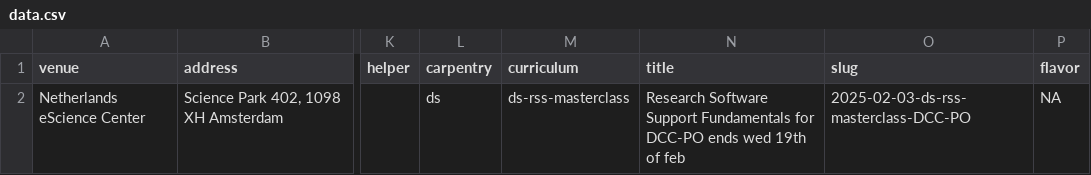
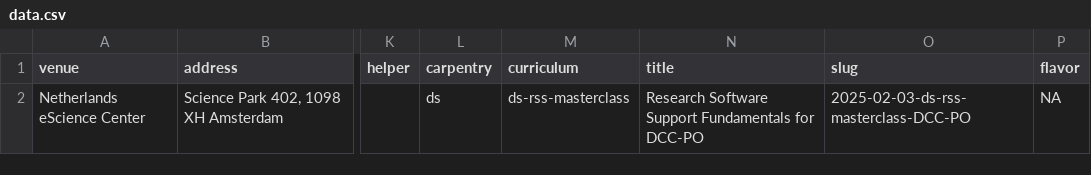
Before and after one commit to esciencecenter-digital-skills/2025-02-03-ds-rss-masterclass-DCC-PO, a CSV file: _data/data.csv, drawn as a sheet; only a part is shown, gaps mark what is left out; the diff names each change by its address in the sheet, - before the commit and + after, or states it on an @@ line.

Commit message:
Shorten workshop title

```diff
--- a/_data/data.csv
+++ b/_data/data.csv
-N2 (title): …for DCC-PO ends wed 19th of feb
+N2 (title): …for DCC-PO
```
